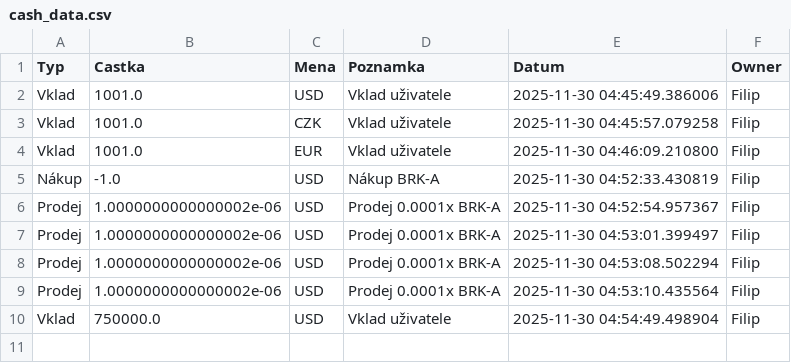
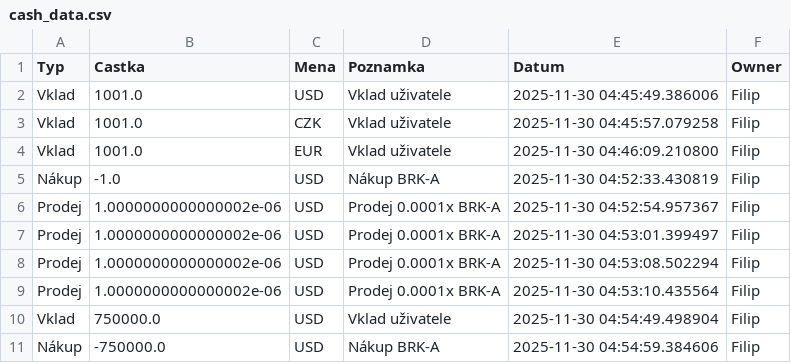
Before and after one commit to Poutniiik/Moje-Investice, a CSV file: cash_data.csv, drawn as a sheet.

Commit message:
Update Filip

```diff
--- a/cash_data.csv
+++ b/cash_data.csv
@@ -10 +10,2 @@ Prodej,1.0000000000000002e-06,USD,Prodej 0.0001x BRK-A,2025-11-30 04:53:10.43556
 Vklad,750000.0,USD,Vklad uživatele,2025-11-30 04:54:49.498904,Filip
+Nákup,-750000.0,USD,Nákup BRK-A,2025-11-30 04:54:59.384606,Filip
```
